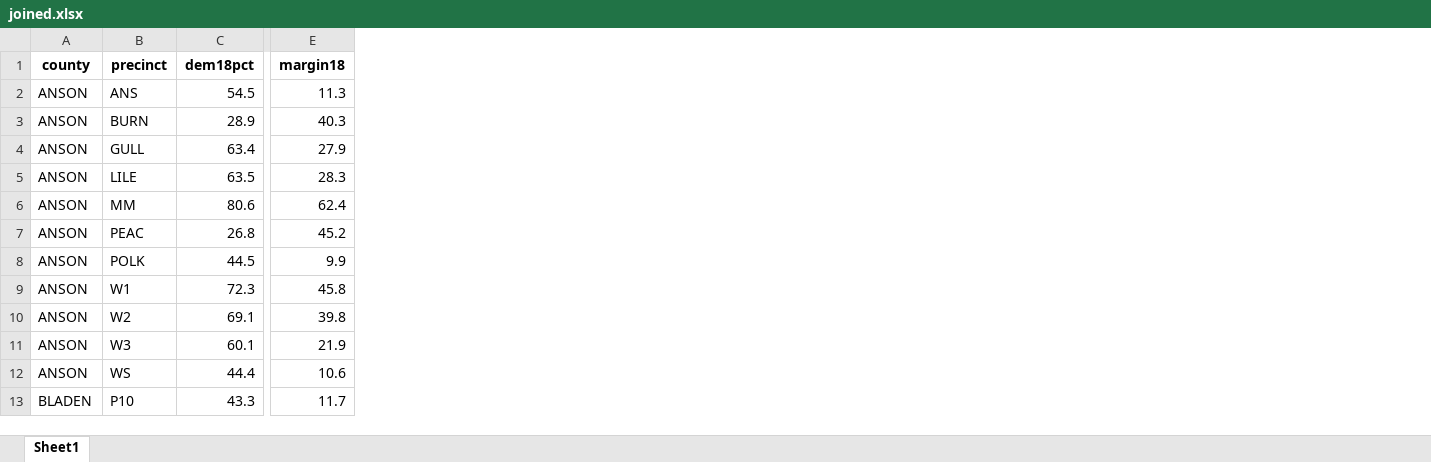
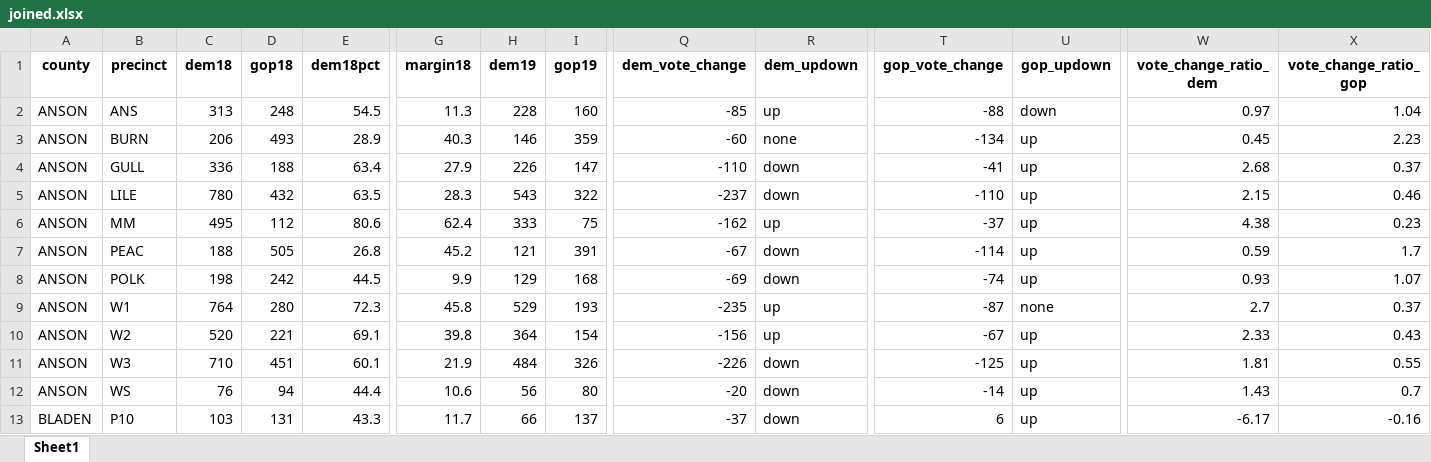
Before and after one commit to amkessler/nc09_special, an Excel workbook: processed_data/joined.xlsx, sheet Sheet1, drawn as a sheet; only a part is shown, gaps mark what is left out; values as stored, in another font and other column widths than the file's, no borders; the diff names each change by its address in the sheet, - before the commit and + after, or states it on an @@ line.

Commit message:
add vote number comparisons

```diff
--- a/processed_data/joined.xlsx (sheet Sheet1)
+++ b/processed_data/joined.xlsx (sheet Sheet1)
+column C (dem18), rows 2-13: 313 | 206 | 336 | 780 | 495 | 188 | 198 | 764 | 520 | 710 | 76 | 103
+column D (gop18), rows 2-13: 248 | 493 | 188 | 432 | 112 | 505 | 242 | 280 | 221 | 451 | 94 | 131
+column H (dem19), rows 2-13: 228 | 146 | 226 | 543 | 333 | 121 | 129 | 529 | 364 | 484 | 56 | 66
+column I (gop19), rows 2-13: 160 | 359 | 147 | 322 | 75 | 391 | 168 | 193 | 154 | 326 | 80 | 137
+column Q (dem_vote_change), rows 2-13: -85 | -60 | -110 | -237 | -162 | -67 | -69 | -235 | -156 | -226 | -20 | -37
+column R (dem_updown), rows 2-13: up | none | down | down | up | down | down | up | up | down | down | down
+column T (gop_vote_change), rows 2-13: -88 | -134 | -41 | -110 | -37 | -114 | -74 | -87 | -67 | -125 | -14 | 6
+column U (gop_updown), rows 2-13: down | up | up | up | up | up | up | none | up | up | up | up
+column W (vote_change_ratio_dem), rows 2-13: 0.97 | 0.45 | 2.68 | 2.15 | 4.38 | 0.59 | 0.93 | 2.7 | 2.33 | 1.81 | 1.43 | -6.17
+column X (vote_change_ratio_gop), rows 2-13: 1.04 | 2.23 | 0.37 | 0.46 | 0.23 | 1.7 | 1.07 | 0.37 | 0.43 | 0.55 | 0.7 | -0.16
```
Also changed, not shown: 2 other files.
